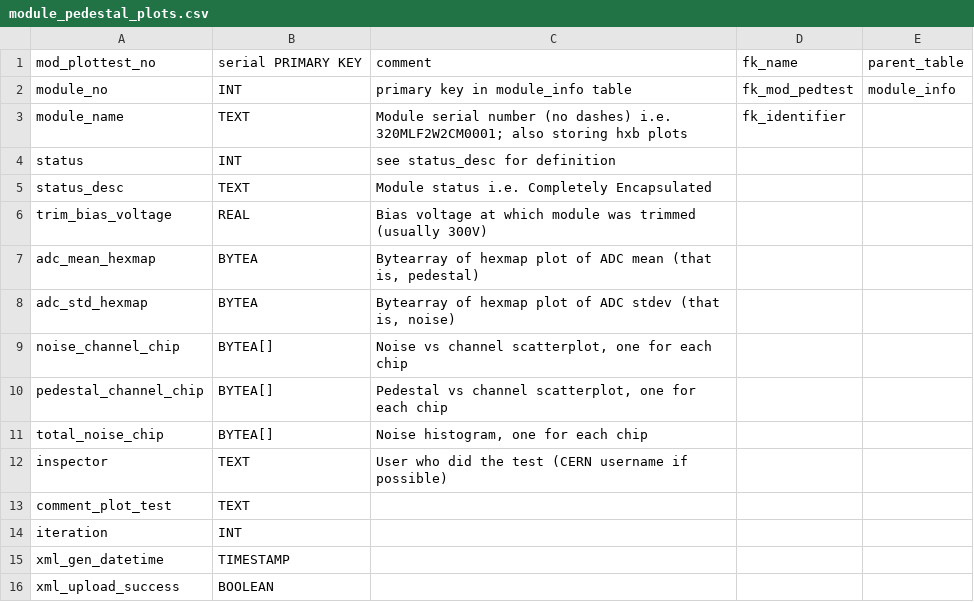
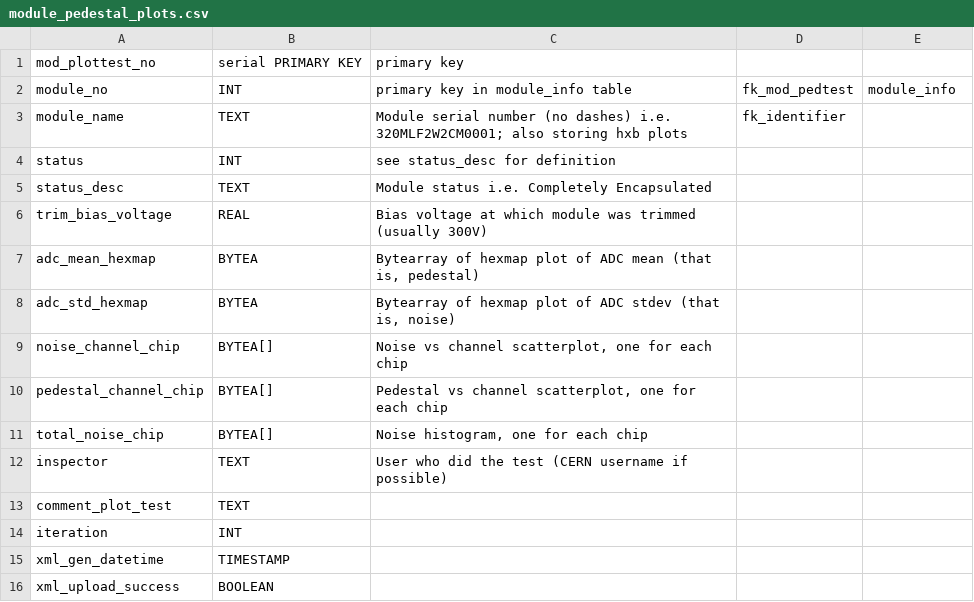
Before and after one commit to cmu-hgc-mac/HGC_DB_postgres, a CSV file: dbase_info/postgres_tables/module_pedestal_plots.csv, drawn as a sheet.

Commit message:
create and modify tables with comments

```diff
--- a/dbase_info/postgres_tables/module_pedestal_plots.csv
+++ b/dbase_info/postgres_tables/module_pedestal_plots.csv
@@ -1,2 +1,2 @@
-mod_plottest_no,serial PRIMARY KEY,comment,fk_name,parent_table
+mod_plottest_no,serial PRIMARY KEY,"primary key",,
 module_no,INT,primary key in module_info table,fk_mod_pedtest,module_info
```
Also changed, not shown: dbase_info/postgres_tables/back_encap.csv, dbase_info/postgres_tables/back_wirebond.csv, 16 other files.
